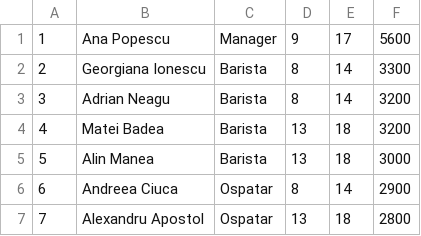
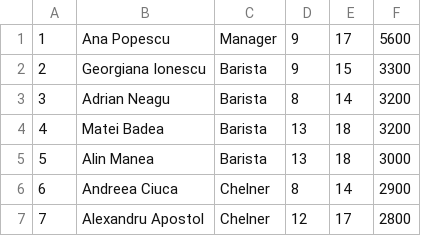
Before and after one commit to iedis/CalatoriaCafelei, a CSV file: csv/angajati/angajatiBucuresti.csv, drawn as a sheet.

```diff
--- a/csv/angajati/angajatiBucuresti.csv
+++ b/csv/angajati/angajatiBucuresti.csv
@@ -1,3 +1,3 @@
 1,Ana Popescu,Manager,9,17,5600
-2,Georgiana Ionescu,Barista,8,14,3300
+2,Georgiana Ionescu,Barista,9,15,3300
 3,Adrian Neagu,Barista,8,14,3200
@@ -5,3 +5,3 @@
 5,Alin Manea,Barista,13,18,3000
-6,Andreea Ciuca,Ospatar,8,14,2900
-7,Alexandru Apostol,Ospatar,13,18,2800
+6,Andreea Ciuca,Chelner,8,14,2900
+7,Alexandru Apostol,Chelner,12,17,2800
```
Also changed, not shown: csv/stockuri/stockBucuresti.csv, 4 other files.
